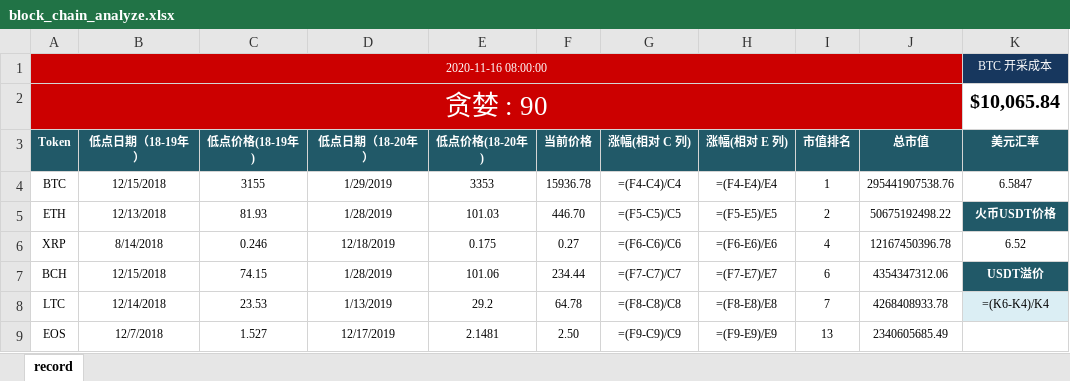
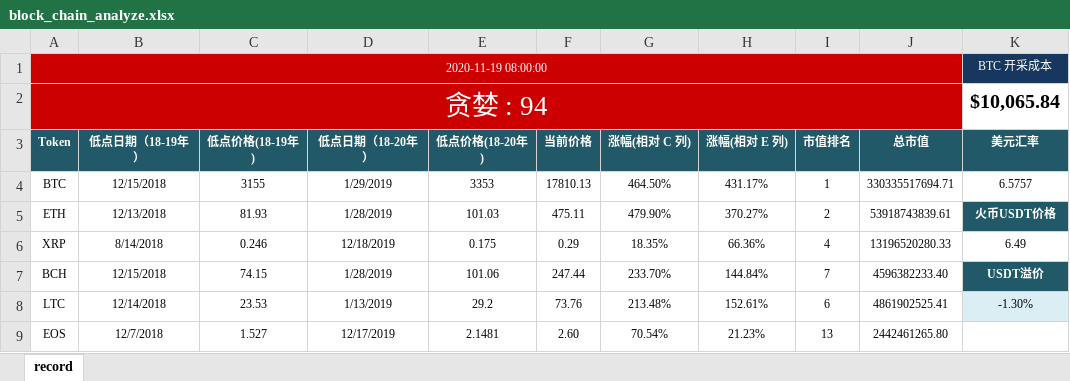
Before and after one commit to helloDolin/block_chain_analyze, an Excel workbook: block_chain_analyze.xlsx, sheet record, drawn as a sheet; only a part is shown; values as stored, in another font and other column widths than the file's, no borders; formulas without a stored value are shown as written; conditional formats not drawn; the diff covers the shown part only; the diff names each change by its address in the sheet, - before the commit and + after, or states it on an @@ line.

```diff
--- a/block_chain_analyze.xlsx (sheet record)
+++ b/block_chain_analyze.xlsx (sheet record)
-A1 (Token): 2020-11-16 08:00:00
+A1 (Token): 2020-11-19 08:00:00
-A2 (Token): 贪婪 : 90
+A2 (Token): 贪婪 : 94
-F4 (当前价格): 15936.78
+F4 (当前价格): 17810.13
-G4 (涨幅(相对 C 列)): =(F4-C4)/C4
+G4 (涨幅(相对 C 列)): 464.50%
-H4 (涨幅(相对 E 列)): =(F4-E4)/E4
+H4 (涨幅(相对 E 列)): 431.17%
-J4 (总市值): 295441907538.76
+J4 (总市值): 330335517694.71
-K4 (美元汇率): 6.5847
+K4 (美元汇率): 6.5757
-F5 (当前价格): 446.70
+F5 (当前价格): 475.11
-G5 (涨幅(相对 C 列)): =(F5-C5)/C5
+G5 (涨幅(相对 C 列)): 479.90%
-H5 (涨幅(相对 E 列)): =(F5-E5)/E5
+H5 (涨幅(相对 E 列)): 370.27%
-J5 (总市值): 50675192498.22
+J5 (总市值): 53918743839.61
-F6 (当前价格): 0.27
+F6 (当前价格): 0.29
-G6 (涨幅(相对 C 列)): =(F6-C6)/C6
+G6 (涨幅(相对 C 列)): 18.35%
-H6 (涨幅(相对 E 列)): =(F6-E6)/E6
+H6 (涨幅(相对 E 列)): 66.36%
-J6 (总市值): 12167450396.78
+J6 (总市值): 13196520280.33
-K6 (美元汇率): 6.52
+K6 (美元汇率): 6.49
-F7 (当前价格): 234.44
+F7 (当前价格): 247.44
-G7 (涨幅(相对 C 列)): =(F7-C7)/C7
+G7 (涨幅(相对 C 列)): 233.70%
-H7 (涨幅(相对 E 列)): =(F7-E7)/E7
+H7 (涨幅(相对 E 列)): 144.84%
-I7 (市值排名): 6
+I7 (市值排名): 7
-J7 (总市值): 4354347312.06
+J7 (总市值): 4596382233.40
-F8 (当前价格): 64.78
+F8 (当前价格): 73.76
-G8 (涨幅(相对 C 列)): =(F8-C8)/C8
+G8 (涨幅(相对 C 列)): 213.48%
-H8 (涨幅(相对 E 列)): =(F8-E8)/E8
+H8 (涨幅(相对 E 列)): 152.61%
-I8 (市值排名): 7
+I8 (市值排名): 6
-J8 (总市值): 4268408933.78
+J8 (总市值): 4861902525.41
-K8 (美元汇率): =(K6-K4)/K4
+K8 (美元汇率): -1.30%
-F9 (当前价格): 2.50
+F9 (当前价格): 2.60
-G9 (涨幅(相对 C 列)): =(F9-C9)/C9
+G9 (涨幅(相对 C 列)): 70.54%
-H9 (涨幅(相对 E 列)): =(F9-E9)/E9
+H9 (涨幅(相对 E 列)): 21.23%
-J9 (总市值): 2340605685.49
+J9 (总市值): 2442461265.80
```
Also changed, not shown: 74 edited cells elsewhere in this sheet, 3 other files.
